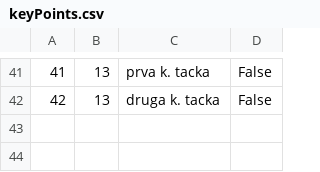
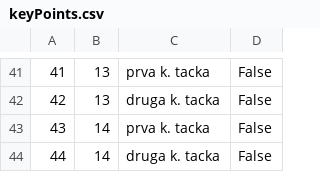
Before and after one commit to marko-nikolic01/travel-agency, a CSV file: TravelAgency/TravelAgency/Resources/Data/keyPoints.csv, drawn as a sheet; only a part is shown, gaps mark what is left out.

```diff
--- a/TravelAgency/TravelAgency/Resources/Data/keyPoints.csv
+++ b/TravelAgency/TravelAgency/Resources/Data/keyPoints.csv
@@ -42 +42,3 @@
 42|13|druga k. tacka|False
+43|14|prva k. tacka|False
+44|14|druga k. tacka|False
```
Also changed, not shown: TravelAgency/TravelAgency/Resources/Data/tourOccurrences.csv, TravelAgency/TravelAgency/Resources/Data/tours.csv, 6 other files.
